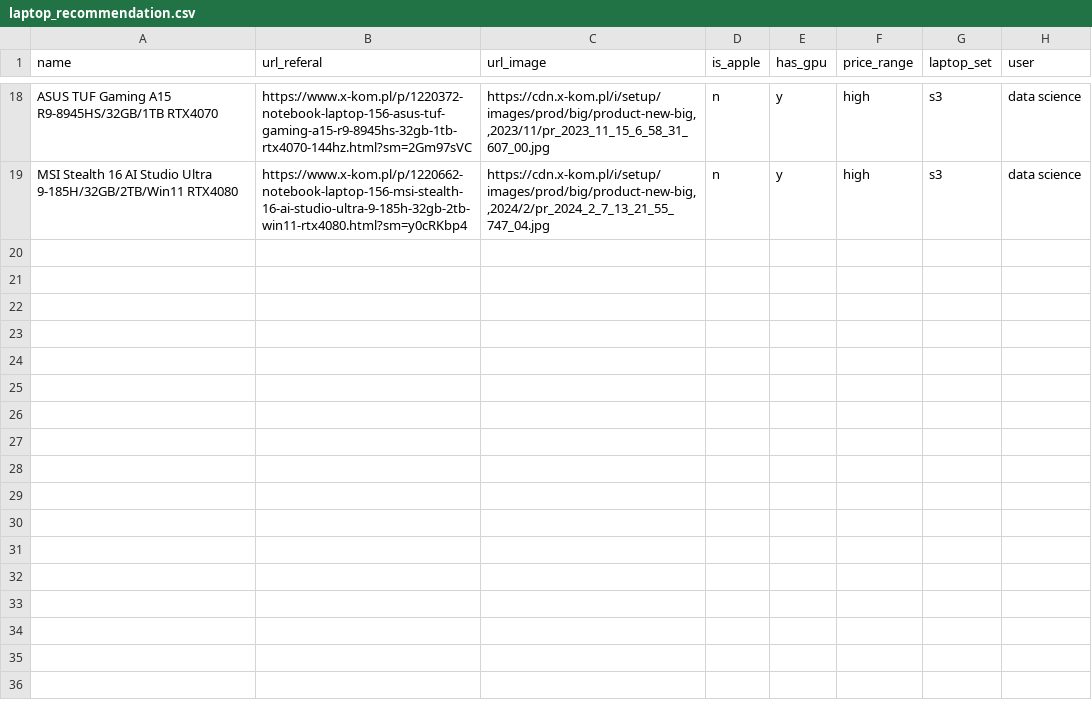
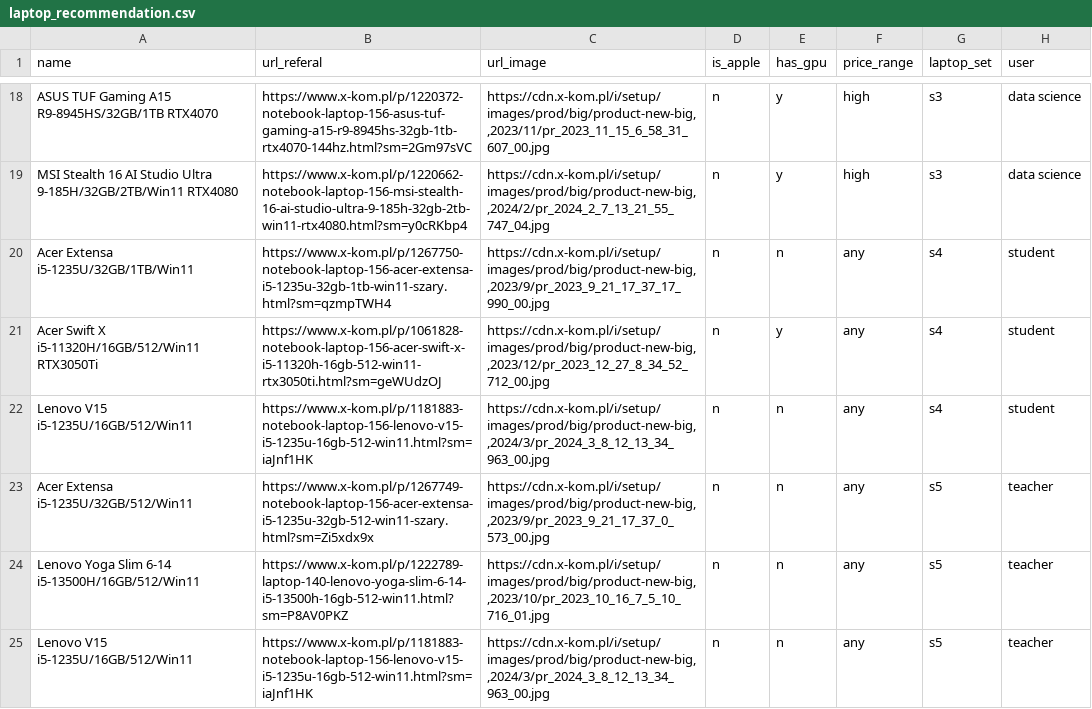
Before and after one commit to ahara/jl-widgets, a CSV file: data/laptop_recommendation.csv, drawn as a sheet; only a part is shown, gaps mark what is left out.

Commit message:
Add laptops for teacher and student

```diff
--- a/data/laptop_recommendation.csv
+++ b/data/laptop_recommendation.csv
@@ -19 +19,7 @@ ASUS TUF Gaming A15 R9-8945HS/32GB/1TB RTX4070,https://www.x-kom.pl/p/1220372-no
 MSI Stealth 16 AI Studio Ultra 9-185H/32GB/2TB/Win11 RTX4080,https://www.x-kom.pl/p/1220662-notebook-laptop-156-msi-stealth-16-ai-studio-ultra-9-185h-32gb-2tb-win11-rtx4080.html?sm=y0cRKbp4,"https://cdn.x-kom.pl/i/setup/images/prod/big/product-new-big,,2024/2/pr_2024_2_7_13_21_55_747_04.jpg",n,y,high,s3,data science
+Acer Extensa i5-1235U/32GB/1TB/Win11,https://www.x-kom.pl/p/1267750-notebook-laptop-156-acer-extensa-i5-1235u-32gb-1tb-win11-szary.html?sm=qzmpTWH4,"https://cdn.x-kom.pl/i/setup/images/prod/big/product-new-big,,2023/9/pr_2023_9_21_17_37_17_990_00.jpg",n,n,any,s4,student
+Acer Swift X i5-11320H/16GB/512/Win11 RTX3050Ti,https://www.x-kom.pl/p/1061828-notebook-laptop-156-acer-swift-x-i5-11320h-16gb-512-win11-rtx3050ti.html?sm=geWUdzOJ,"https://cdn.x-kom.pl/i/setup/images/prod/big/product-new-big,,2023/12/pr_2023_12_27_8_34_52_712_00.jpg",n,y,any,s4,student
+Lenovo V15 i5-1235U/16GB/512/Win11,https://www.x-kom.pl/p/1181883-notebook-laptop-156-lenovo-v15-i5-1235u-16gb-512-win11.html?sm=iaJnf1HK,"https://cdn.x-kom.pl/i/setup/images/prod/big/product-new-big,,2024/3/pr_2024_3_8_12_13_34_963_00.jpg",n,n,any,s4,student
+Acer Extensa i5-1235U/32GB/512/Win11,https://www.x-kom.pl/p/1267749-notebook-laptop-156-acer-extensa-i5-1235u-32gb-512-win11-szary.html?sm=Zi5xdx9x,"https://cdn.x-kom.pl/i/setup/images/prod/big/product-new-big,,2023/9/pr_2023_9_21_17_37_0_573_00.jpg",n,n,any,s5,teacher
+Lenovo Yoga Slim 6-14 i5-13500H/16GB/512/Win11,https://www.x-kom.pl/p/1222789-laptop-140-lenovo-yoga-slim-6-14-i5-13500h-16gb-512-win11.html?sm=P8AV0PKZ,"https://cdn.x-kom.pl/i/setup/images/prod/big/product-new-big,,2023/10/pr_2023_10_16_7_5_10_716_01.jpg",n,n,any,s5,teacher
+Lenovo V15 i5-1235U/16GB/512/Win11,https://www.x-kom.pl/p/1181883-notebook-laptop-156-lenovo-v15-i5-1235u-16gb-512-win11.html?sm=iaJnf1HK,"https://cdn.x-kom.pl/i/setup/images/prod/big/product-new-big,,2024/3/pr_2024_3_8_12_13_34_963_00.jpg",n,n,any,s5,teacher
```
Also changed, not shown: 1 other file.
